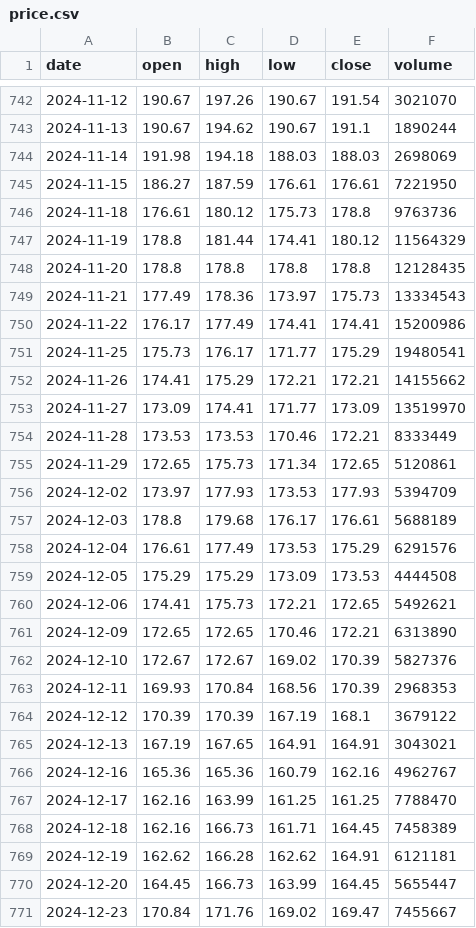
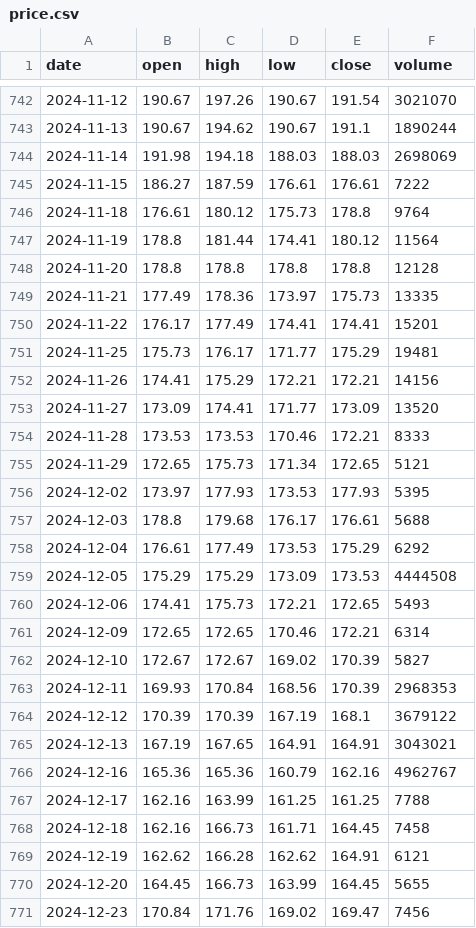
Before and after one commit to shui1133/analysis_ETF, a CSV file: data/2474/price.csv, drawn as a sheet; only a part is shown, gaps mark what is left out; the diff covers the shown part only.

Commit message:
[bot] update 2474 price

```diff
--- a/data/2474/price.csv
+++ b/data/2474/price.csv
@@ -744,20 +744,20 @@ date,open,high,low,close,volume
 2024-11-14,191.98,194.18,188.03,188.03,2698069
-2024-11-15,186.27,187.59,176.61,176.61,7221950
-2024-11-18,176.61,180.12,175.73,178.8,9763736
-2024-11-19,178.8,181.44,174.41,180.12,11564329
-2024-11-20,178.8,178.8,178.8,178.8,12128435
-2024-11-21,177.49,178.36,173.97,175.73,13334543
-2024-11-22,176.17,177.49,174.41,174.41,15200986
-2024-11-25,175.73,176.17,171.77,175.29,19480541
-2024-11-26,174.41,175.29,172.21,172.21,14155662
-2024-11-27,173.09,174.41,171.77,173.09,13519970
-2024-11-28,173.53,173.53,170.46,172.21,8333449
-2024-11-29,172.65,175.73,171.34,172.65,5120861
-2024-12-02,173.97,177.93,173.53,177.93,5394709
-2024-12-03,178.8,179.68,176.17,176.61,5688189
-2024-12-04,176.61,177.49,173.53,175.29,6291576
+2024-11-15,186.27,187.59,176.61,176.61,7222
+2024-11-18,176.61,180.12,175.73,178.8,9764
+2024-11-19,178.8,181.44,174.41,180.12,11564
+2024-11-20,178.8,178.8,178.8,178.8,12128
+2024-11-21,177.49,178.36,173.97,175.73,13335
+2024-11-22,176.17,177.49,174.41,174.41,15201
+2024-11-25,175.73,176.17,171.77,175.29,19481
+2024-11-26,174.41,175.29,172.21,172.21,14156
+2024-11-27,173.09,174.41,171.77,173.09,13520
+2024-11-28,173.53,173.53,170.46,172.21,8333
+2024-11-29,172.65,175.73,171.34,172.65,5121
+2024-12-02,173.97,177.93,173.53,177.93,5395
+2024-12-03,178.8,179.68,176.17,176.61,5688
+2024-12-04,176.61,177.49,173.53,175.29,6292
 2024-12-05,175.29,175.29,173.09,173.53,4444508
-2024-12-06,174.41,175.73,172.21,172.65,5492621
-2024-12-09,172.65,172.65,170.46,172.21,6313890
-2024-12-10,172.67,172.67,169.02,170.39,5827376
+2024-12-06,174.41,175.73,172.21,172.65,5493
+2024-12-09,172.65,172.65,170.46,172.21,6314
+2024-12-10,172.67,172.67,169.02,170.39,5827
 2024-12-11,169.93,170.84,168.56,170.39,2968353
@@ -766,6 +766,6 @@ date,open,high,low,close,volume
 2024-12-16,165.36,165.36,160.79,162.16,4962767
-2024-12-17,162.16,163.99,161.25,161.25,7788470
-2024-12-18,162.16,166.73,161.71,164.45,7458389
-2024-12-19,162.62,166.28,162.62,164.91,6121181
-2024-12-20,164.45,166.73,163.99,164.45,5655447
-2024-12-23,170.84,171.76,169.02,169.47,7455667
+2024-12-17,162.16,163.99,161.25,161.25,7788
+2024-12-18,162.16,166.73,161.71,164.45,7458
+2024-12-19,162.62,166.28,162.62,164.91,6121
+2024-12-20,164.45,166.73,163.99,164.45,5655
+2024-12-23,170.84,171.76,169.02,169.47,7456
```
Also changed, not shown: 115 edited cells elsewhere in this file.
